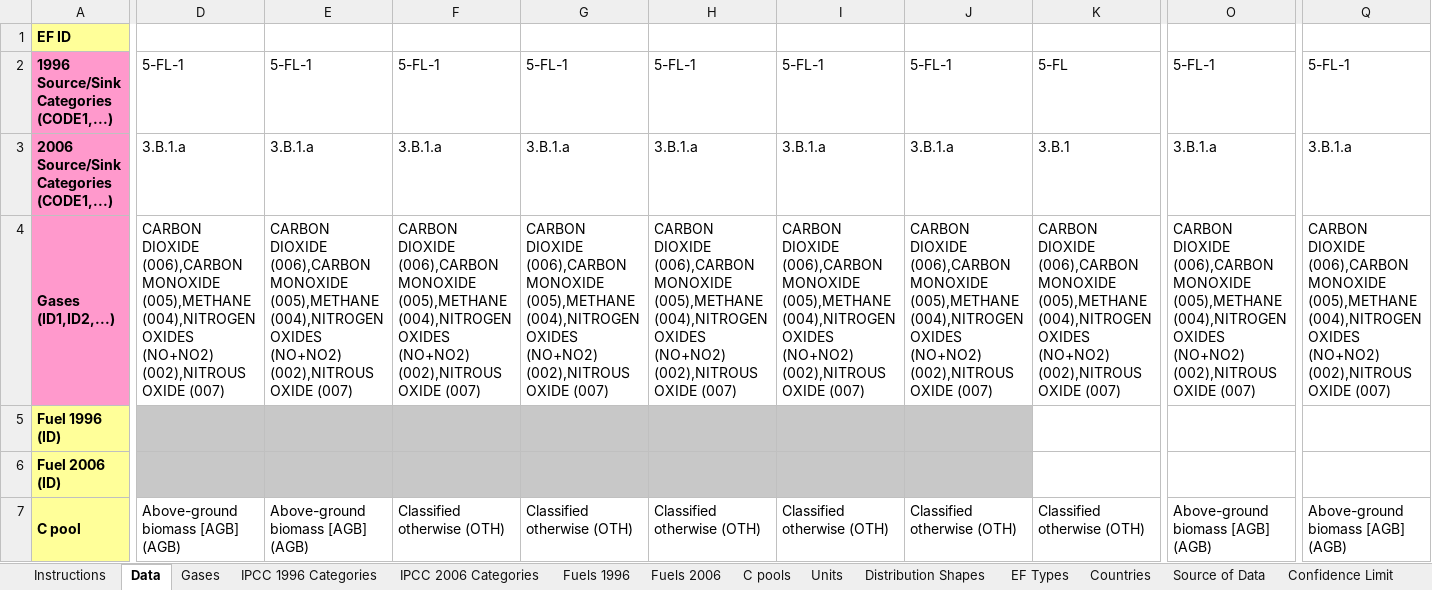
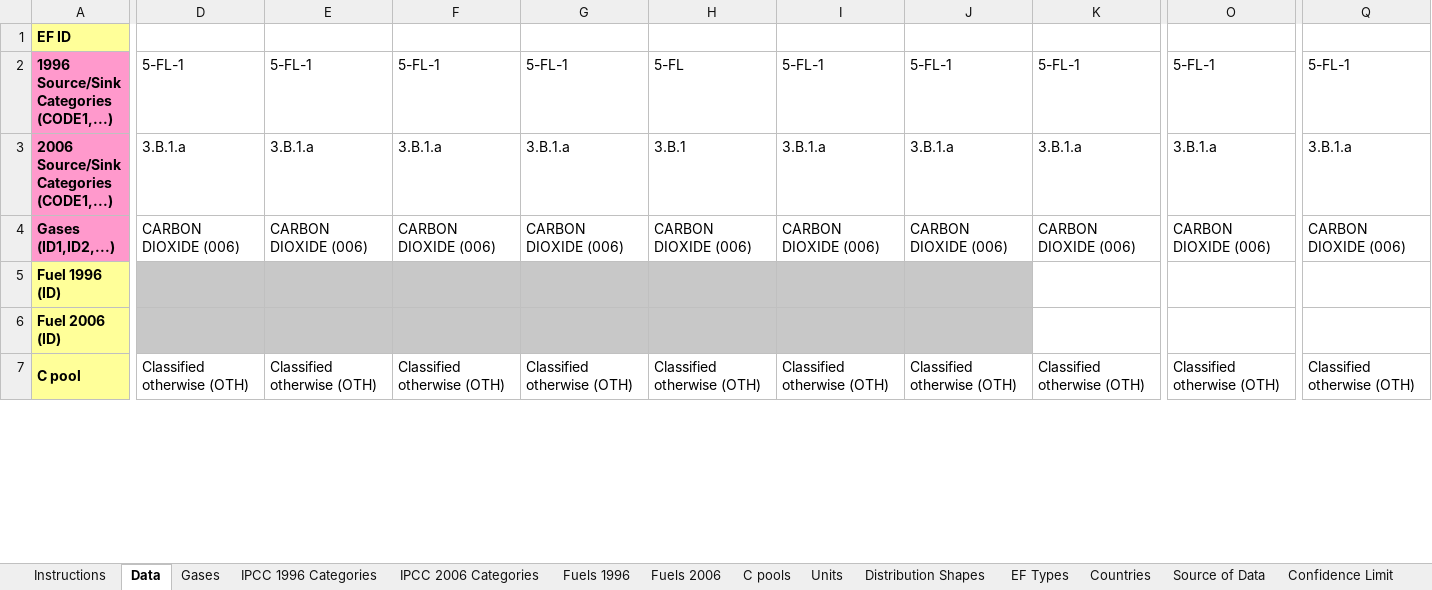
Before and after one commit to forc-db/IPCC-EFDB-integration, an Excel workbook: data/4-transferred-to-EFDB/n_16_Chave_2008_aepa.xlsm, sheet Data, drawn as a sheet; only a part is shown, gaps mark what is left out; values as stored, in another font and other column widths than the file's, no borders; charts and pictures not drawn; the diff covers the shown part only; the diff names each change by its address in the sheet, - before the commit and + after, or states it on an @@ line.

```diff
--- a/data/4-transferred-to-EFDB/n_16_Chave_2008_aepa.xlsm (sheet Data)
+++ b/data/4-transferred-to-EFDB/n_16_Chave_2008_aepa.xlsm (sheet Data)
-H2: 5-FL-1
+H2: 5-FL
-K2: 5-FL
+K2: 5-FL-1
-H3: 3.B.1.a
+H3: 3.B.1
-K3: 3.B.1
+K3: 3.B.1.a
-D4: CARBON DIOXIDE (006),CARBON MONOXIDE (005),METHANE (004),NITROGEN OXIDES (NO+NO2) (002),NITROUS OXIDE (007)
+D4: CARBON DIOXIDE (006)
-E4: CARBON DIOXIDE (006),CARBON MONOXIDE (005),METHANE (004),NITROGEN OXIDES (NO+NO2) (002),NITROUS OXIDE (007)
+E4: CARBON DIOXIDE (006)
-F4: CARBON DIOXIDE (006),CARBON MONOXIDE (005),METHANE (004),NITROGEN OXIDES (NO+NO2) (002),NITROUS OXIDE (007)
+F4: CARBON DIOXIDE (006)
-G4: CARBON DIOXIDE (006),CARBON MONOXIDE (005),METHANE (004),NITROGEN OXIDES (NO+NO2) (002),NITROUS OXIDE (007)
+G4: CARBON DIOXIDE (006)
-H4: CARBON DIOXIDE (006),CARBON MONOXIDE (005),METHANE (004),NITROGEN OXIDES (NO+NO2) (002),NITROUS OXIDE (007)
+H4: CARBON DIOXIDE (006)
-I4: CARBON DIOXIDE (006),CARBON MONOXIDE (005),METHANE (004),NITROGEN OXIDES (NO+NO2) (002),NITROUS OXIDE (007)
+I4: CARBON DIOXIDE (006)
-J4: CARBON DIOXIDE (006),CARBON MONOXIDE (005),METHANE (004),NITROGEN OXIDES (NO+NO2) (002),NITROUS OXIDE (007)
+J4: CARBON DIOXIDE (006)
-K4: CARBON DIOXIDE (006),CARBON MONOXIDE (005),METHANE (004),NITROGEN OXIDES (NO+NO2) (002),NITROUS OXIDE (007)
+K4: CARBON DIOXIDE (006)
-O4: CARBON DIOXIDE (006),CARBON MONOXIDE (005),METHANE (004),NITROGEN OXIDES (NO+NO2) (002),NITROUS OXIDE (007)
+O4: CARBON DIOXIDE (006)
-Q4: CARBON DIOXIDE (006),CARBON MONOXIDE (005),METHANE (004),NITROGEN OXIDES (NO+NO2) (002),NITROUS OXIDE (007)
+Q4: CARBON DIOXIDE (006)
-D7: Above-ground biomass [AGB] (AGB)
+D7: Classified otherwise (OTH)
-E7: Above-ground biomass [AGB] (AGB)
+E7: Classified otherwise (OTH)
-O7: Above-ground biomass [AGB] (AGB)
+O7: Classified otherwise (OTH)
-Q7: Above-ground biomass [AGB] (AGB)
+Q7: Classified otherwise (OTH)
```
Also changed, not shown: 1 added row, 1 removed row and 159 edited cells elsewhere in this sheet, 23 other files.
